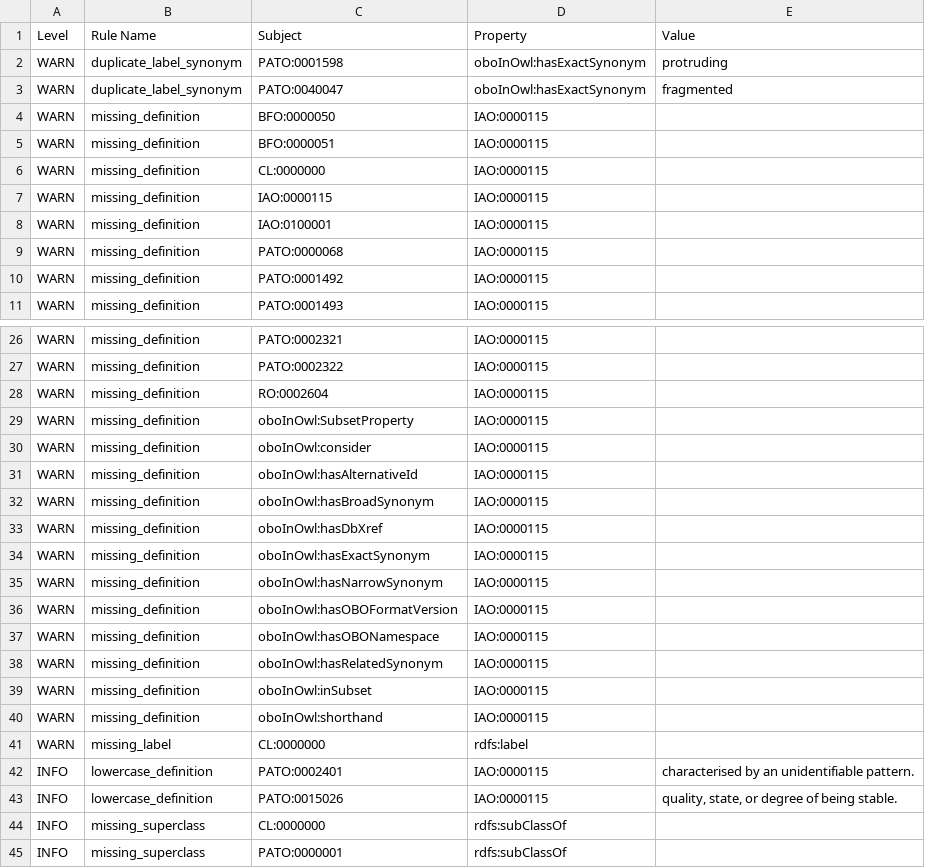
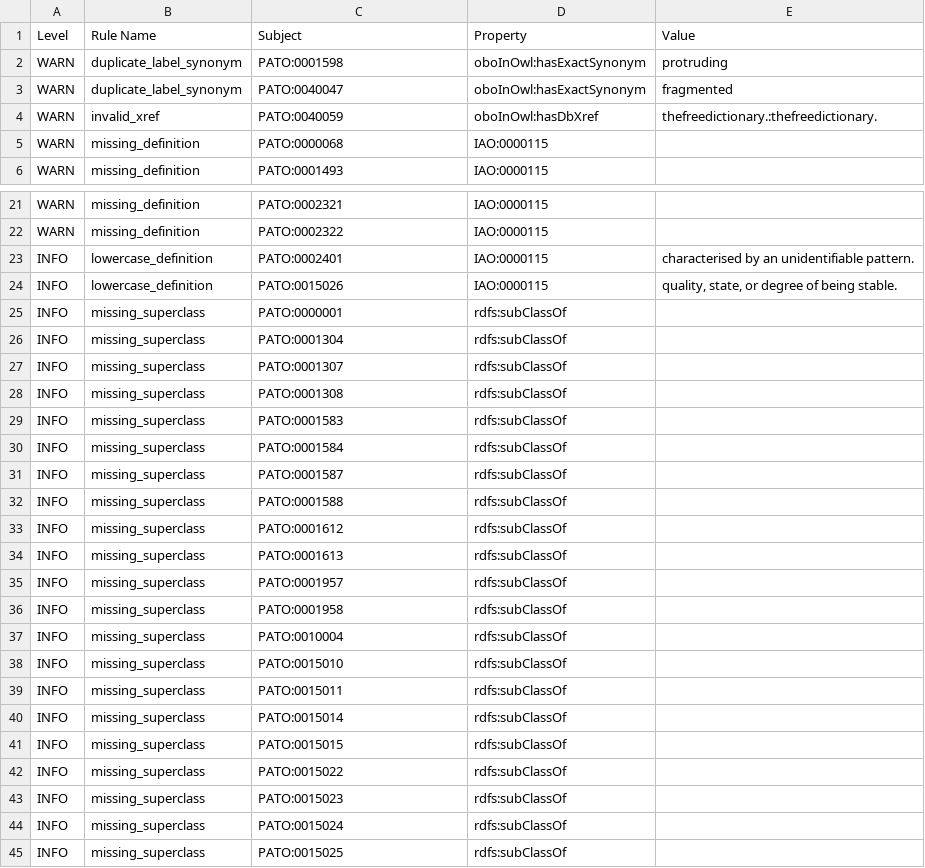
Before and after one commit to pato-ontology/pato, a TSV file: src/ontology/reports/pato-edit.obo-obo-report.tsv, drawn as a sheet; only a part is shown, gaps mark what is left out; the shorter side is filled out with more unchanged rows; removed rows and columns are numbered as before the commit, all else as after; the diff names each change by its address in the sheet, - before the commit and + after, or states it on an @@ line.

Commit message:
Add release artefacts
This commit intends to add new release artefacts to fix obsolete PATO:0002419 showing up in release file pato.owl.
If applied, this commit will fix #512.

```diff
--- a/src/ontology/reports/pato-edit.obo-obo-report.tsv
+++ b/src/ontology/reports/pato-edit.obo-obo-report.tsv
-row 4: WARN | missing_definition | BFO:0000050 | IAO:0000115
-row 5: WARN | missing_definition | BFO:0000051 | IAO:0000115
-row 6: WARN | missing_definition | CL:0000000 | IAO:0000115
-row 7: WARN | missing_definition | IAO:0000115 | IAO:0000115
-row 8: WARN | missing_definition | IAO:0100001 | IAO:0000115
+row 4: WARN | invalid_xref | PATO:0040059 | oboInOwl:hasDbXref | thefreedictionary.:thefreedictionary.
-row 10: WARN | missing_definition | PATO:0001492 | IAO:0000115
-row 28: WARN | missing_definition | RO:0002604 | IAO:0000115
-row 29: WARN | missing_definition | oboInOwl:SubsetProperty | IAO:0000115
-row 30: WARN | missing_definition | oboInOwl:consider | IAO:0000115
-row 31: WARN | missing_definition | oboInOwl:hasAlternativeId | IAO:0000115
-row 32: WARN | missing_definition | oboInOwl:hasBroadSynonym | IAO:0000115
-row 33: WARN | missing_definition | oboInOwl:hasDbXref | IAO:0000115
-row 34: WARN | missing_definition | oboInOwl:hasExactSynonym | IAO:0000115
-row 35: WARN | missing_definition | oboInOwl:hasNarrowSynonym | IAO:0000115
-row 36: WARN | missing_definition | oboInOwl:hasOBOFormatVersion | IAO:0000115
-row 37: WARN | missing_definition | oboInOwl:hasOBONamespace | IAO:0000115
-row 38: WARN | missing_definition | oboInOwl:hasRelatedSynonym | IAO:0000115
-row 39: WARN | missing_definition | oboInOwl:inSubset | IAO:0000115
-row 40: WARN | missing_definition | oboInOwl:shorthand | IAO:0000115
-row 41: WARN | missing_label | CL:0000000 | rdfs:label
-row 44: INFO | missing_superclass | CL:0000000 | rdfs:subClassOf
```
Also changed, not shown: 12 other files.
